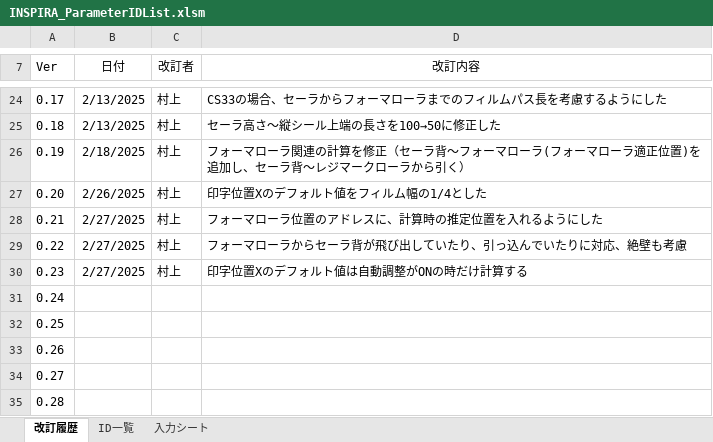
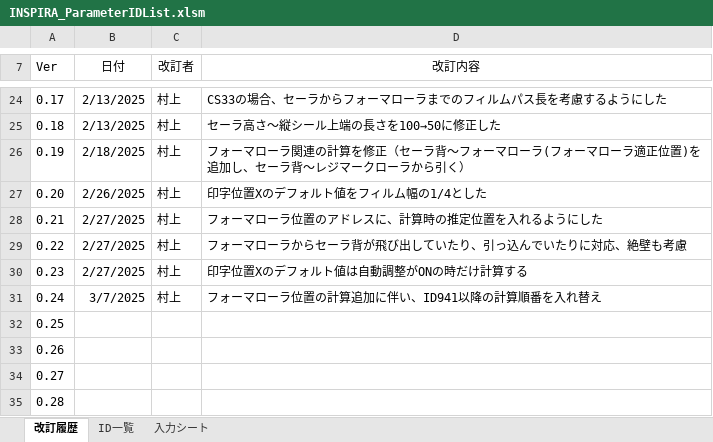
Before and after one commit to riku-murakami/NewPresetCal, an Excel workbook: INSPIRA_ParameterIDList.xlsm, sheet 改訂履歴, drawn as a sheet; only a part is shown, gaps mark what is left out; values as stored, in another font and other column widths than the file's, no borders; the diff names each change by its address in the sheet, - before the commit and + after, or states it on an @@ line.

```diff
--- a/INSPIRA_ParameterIDList.xlsm (sheet 改訂履歴)
+++ b/INSPIRA_ParameterIDList.xlsm (sheet 改訂履歴)
-B31 (日付): (empty)
+B31 (日付): 3/7/2025
-C31 (改訂者): (empty)
+C31 (改訂者): 村上
-D31 (改訂内容): (empty)
+D31 (改訂内容): フォーマローラ位置の計算追加に伴い、ID941以降の計算順番を入れ替え
```
Also changed, not shown: sheet ID一覧, formulas that keep their value.
